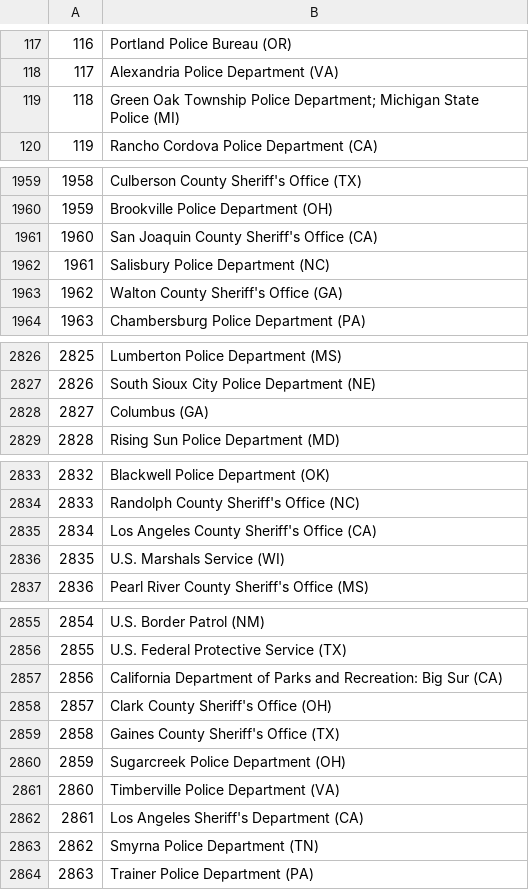
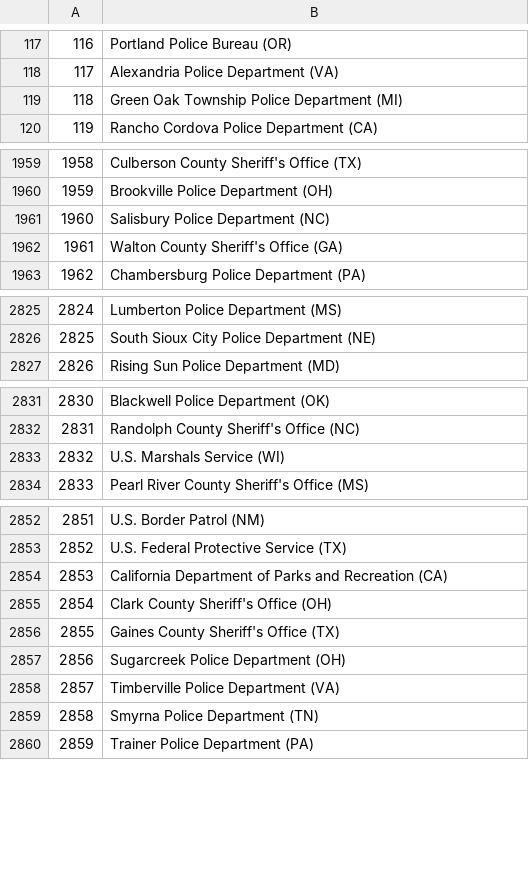
Before and after one commit to connorrothschild/police-killings-v1, a CSV file: data/department_data.csv, drawn as a sheet; only a part is shown, gaps mark what is left out; removed rows and columns are numbered as before the commit, all else as after; the diff covers the shown part only; the diff names each change by its address in the sheet, - before the commit and + after, or states it on an @@ line.

Commit message:
May 26 data update

```diff
--- a/data/department_data.csv
+++ b/data/department_data.csv
-B119: …Township Police Department; Michigan State Police (MI)
+B119: …Township Police Department (MI)
-row 1961: 1960 | San Joaquin County Sheriff's Office (CA)
@@ column A renumbered from row 1961 down @@
-row 2828: 2827 | Columbus (GA)
-row 2835: 2834 | Los Angeles County Sheriff's Office (CA)
-B2854: …Parks and Recreation: Big Sur (CA)
+B2854: …Parks and Recreation (CA)
-row 2862: 2861 | Los Angeles Sheriff's Department (CA)
```
Also changed, not shown: 3 edited cells elsewhere in this file, 4 other files.
